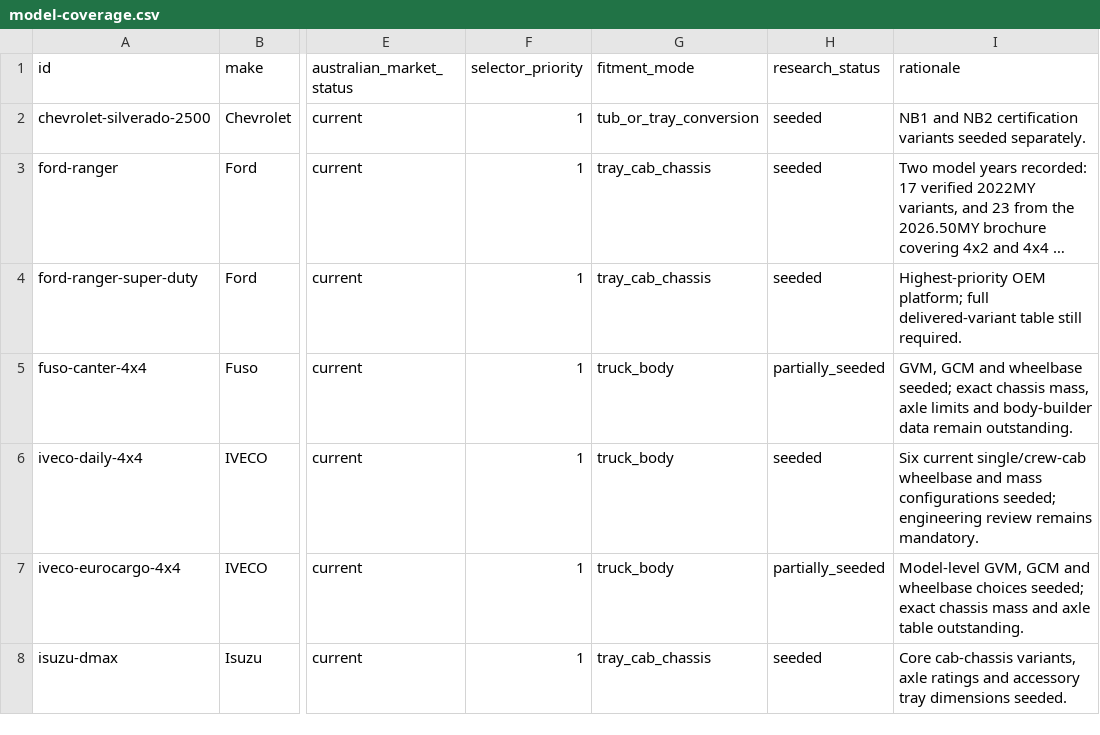
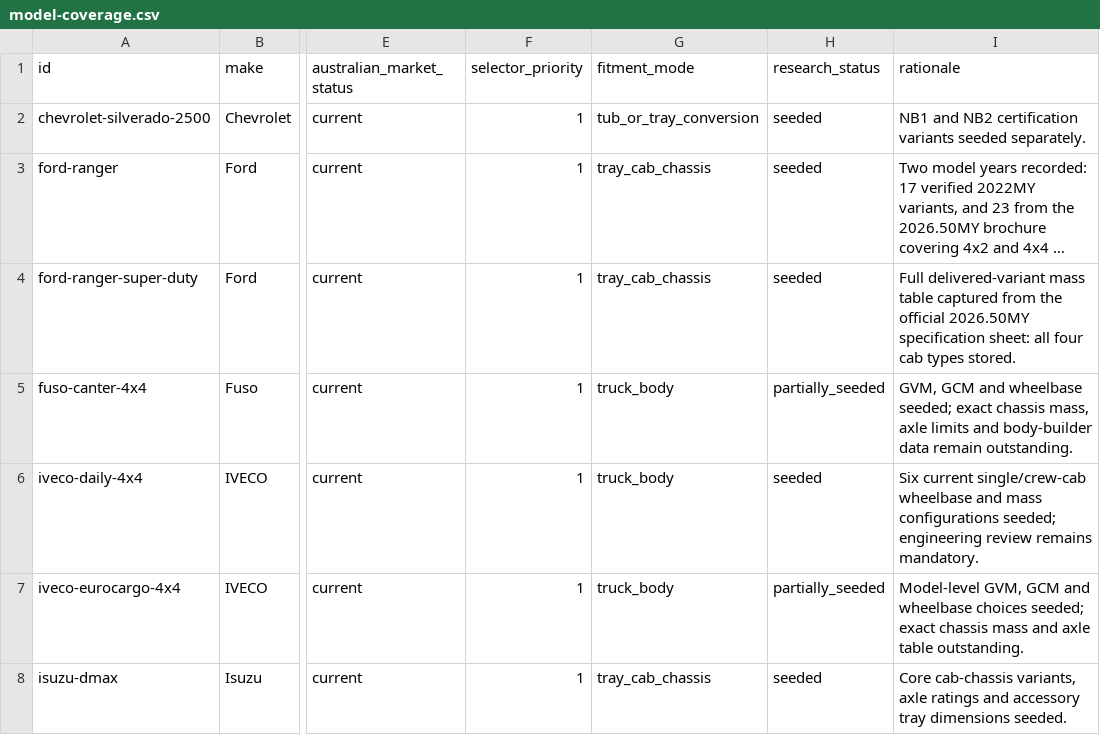
Before and after one commit to Thabonel/beyondrv-site, a CSV file: data/vehicle-selector/model-coverage.csv, drawn as a sheet; only a part is shown, gaps mark what is left out; long unchanged cells end in …; the diff names each change by its address in the sheet, - before the commit and + after, or states it on an @@ line.

```diff
--- a/data/vehicle-selector/model-coverage.csv
+++ b/data/vehicle-selector/model-coverage.csv
-I4 (rationale): Highest-priority OEM platform; full delivered-variant table still required.
+I4 (rationale): Full delivered-variant mass table captured from the official 2026.50MY specification sheet: all four cab types stored.
```
Also changed, not shown: data/vehicle-selector/sources.csv, data/vehicle-selector/vehicle-variants.csv, 4 other files.
